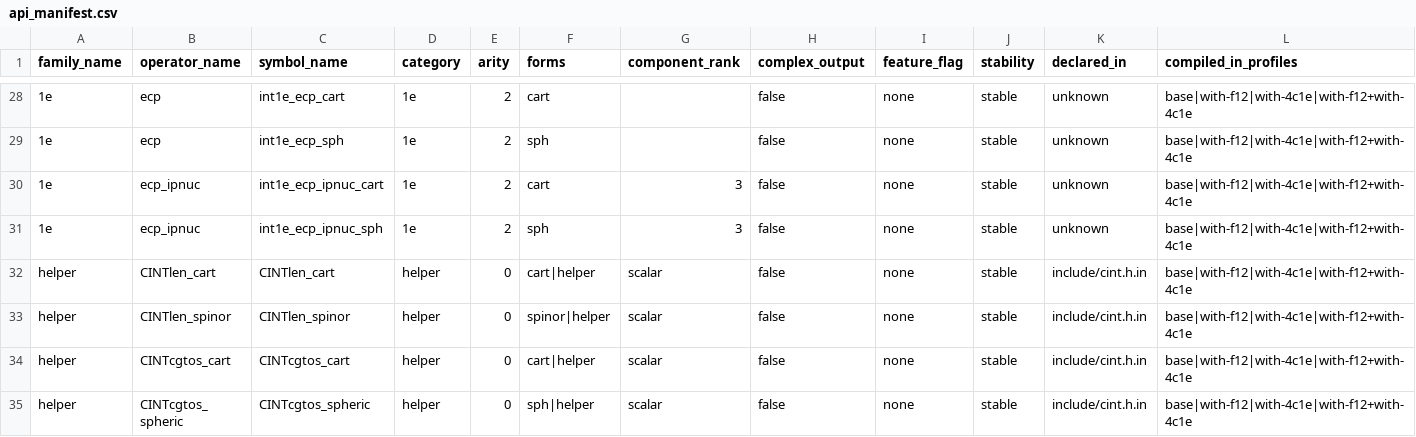
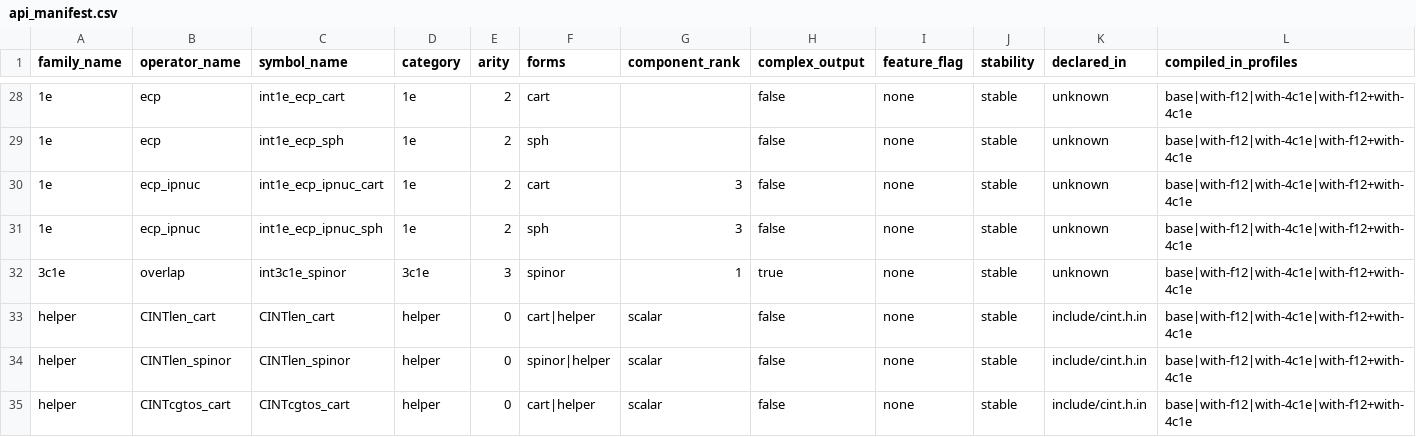
Before and after one commit to BectorVoom/cintx, a CSV file: crates/cintx-ops/src/generated/api_manifest.csv, drawn as a sheet; only a part is shown, gaps mark what is left out; the shorter side is filled out with more unchanged rows; rows hold the shown columns only; the diff names each change by its address in the sheet, - before the commit and + after, or states it on an @@ line.

Commit message:
feat(high-l,spinor): implement high angular momentum shells and complete spinor parity verification
- Add generalized SIMD Rys roots (Nroots in [1, 12]) in cintx-simd for high angular momentum shells
- Add CubeCL host evaluation fallback for Nroots > 5 (g- and h-shells)
- Implement int3c1e_spinor kernel and complete spinor derivative parity tests
- Add 3-way parity integration tests across SIMD, CubeCL, and libcint 6.1.3
- Document high angular momentum and spinor implementations in docs/manual

```diff
--- a/crates/cintx-ops/src/generated/api_manifest.csv
+++ b/crates/cintx-ops/src/generated/api_manifest.csv
+row 32: 3c1e | overlap | int3c1e_spinor | 3c1e | 3 | spinor | 1 | true | none | stable | unknown | base|with-f12|with-4c1e|with-f12+with-4c1e
```
Also changed, not shown: 21 other files.
